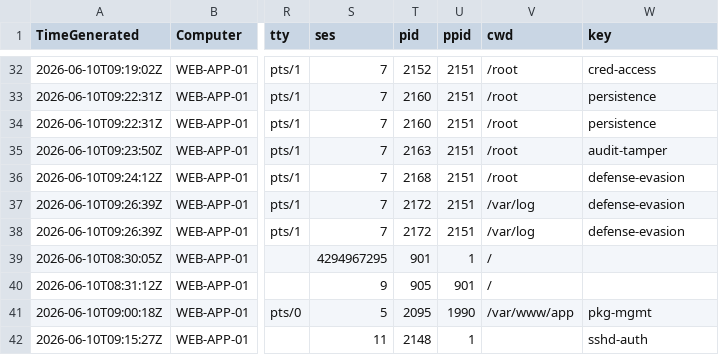
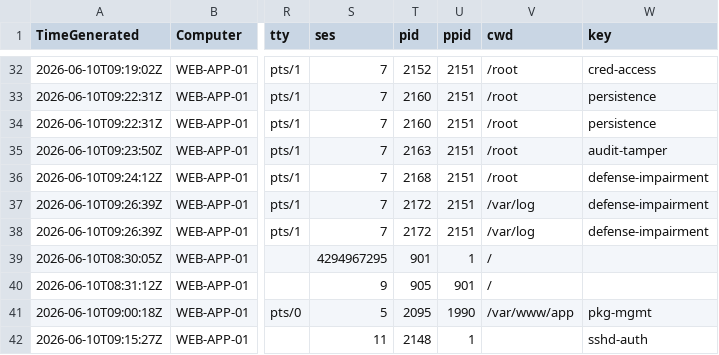
Before and after one commit to iamkaushiksaha/azure-security, a CSV file: sentinel/tables/LinuxAuditLog/LinuxAuditLog_sample.csv, drawn as a sheet; only a part is shown, gaps mark what is left out; the diff names each change by its address in the sheet, - before the commit and + after, or states it on an @@ line.

```diff
--- a/sentinel/tables/LinuxAuditLog/LinuxAuditLog_sample.csv
+++ b/sentinel/tables/LinuxAuditLog/LinuxAuditLog_sample.csv
-W36:W38 (key): defense-evasion
+W36:W38 (key): defense-impairment
```
Also changed, not shown: sentinel/tables/SecurityAlert/SecurityAlert_sample.csv, 16 other files.
